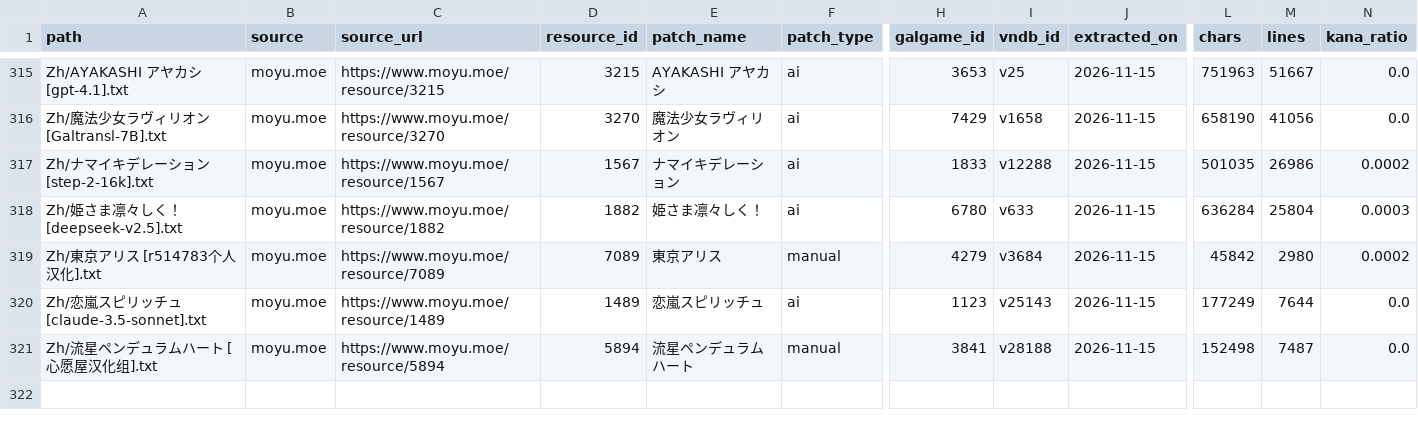
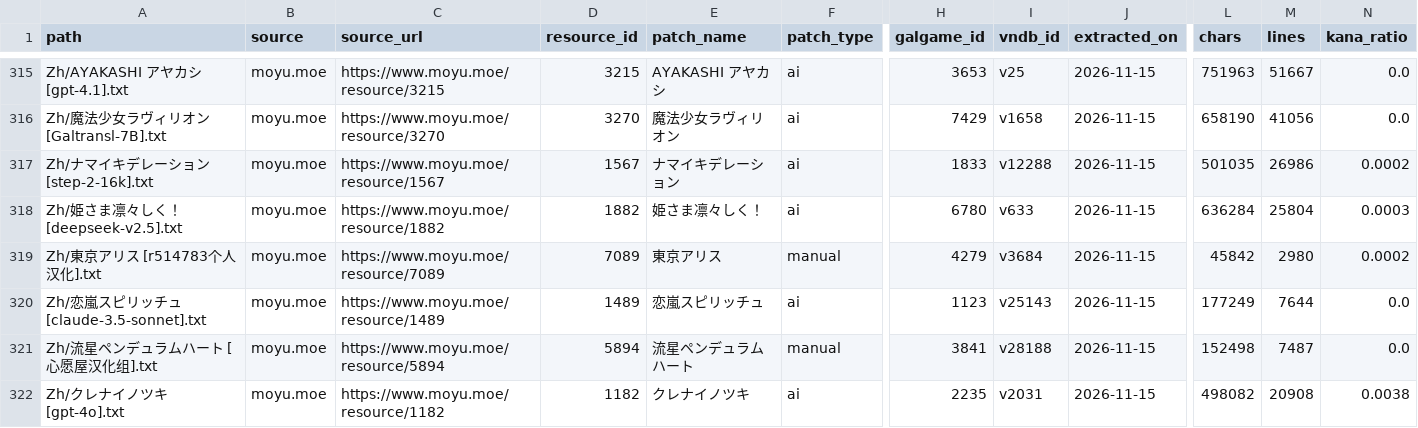
Before and after one commit to m-rui001/galgame-script-corpus, a CSV file: SOURCES.csv, drawn as a sheet; only a part is shown, gaps mark what is left out; rows hold the shown columns only; the diff names each change by its address in the sheet, - before the commit and + after, or states it on an @@ line.

```diff
--- a/SOURCES.csv
+++ b/SOURCES.csv
+row 322: Zh/クレナイノツキ [gpt-4o].txt | moyu.moe | https://www.moyu.moe/resource/1182 | 1182 | クレナイノツキ | ai | 2235 | v2031 | 2026-11-15 | 498082 | 20908 | 0.0038
```
Also changed, not shown: MANIFEST.csv, VNDB_INDEX.csv, 2 other files.
